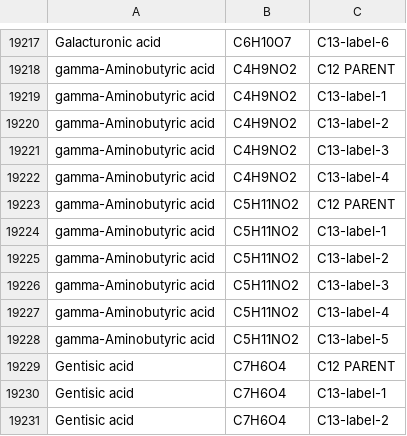
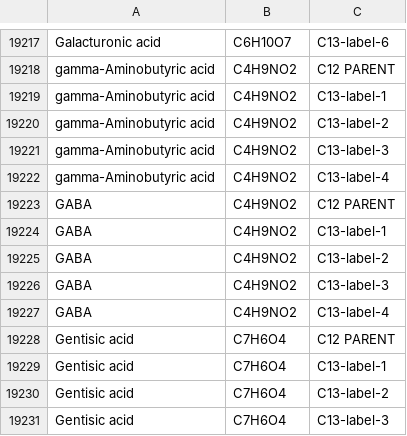
Before and after one commit to pattilab/NA_Corr, a CSV file: AccuCor.csv, drawn as a sheet; only a part is shown, gaps mark what is left out; the shorter side is filled out with more unchanged rows.

Commit message:
Update AccuCor.csv

```diff
--- a/AccuCor.csv
+++ b/AccuCor.csv
@@ -19222,8 +19222,7 @@ gamma-Aminobutyric acid,C4H9NO2,C13-label-3
 gamma-Aminobutyric acid,C4H9NO2,C13-label-4
-gamma-Aminobutyric acid,C5H11NO2,C12 PARENT
-gamma-Aminobutyric acid,C5H11NO2,C13-label-1
-gamma-Aminobutyric acid,C5H11NO2,C13-label-2
-gamma-Aminobutyric acid,C5H11NO2,C13-label-3
-gamma-Aminobutyric acid,C5H11NO2,C13-label-4
-gamma-Aminobutyric acid,C5H11NO2,C13-label-5
+GABA,C4H9NO2,C12 PARENT
+GABA,C4H9NO2,C13-label-1
+GABA,C4H9NO2,C13-label-2
+GABA,C4H9NO2,C13-label-3
+GABA,C4H9NO2,C13-label-4
 Gentisic acid,C7H6O4,C12 PARENT
```
